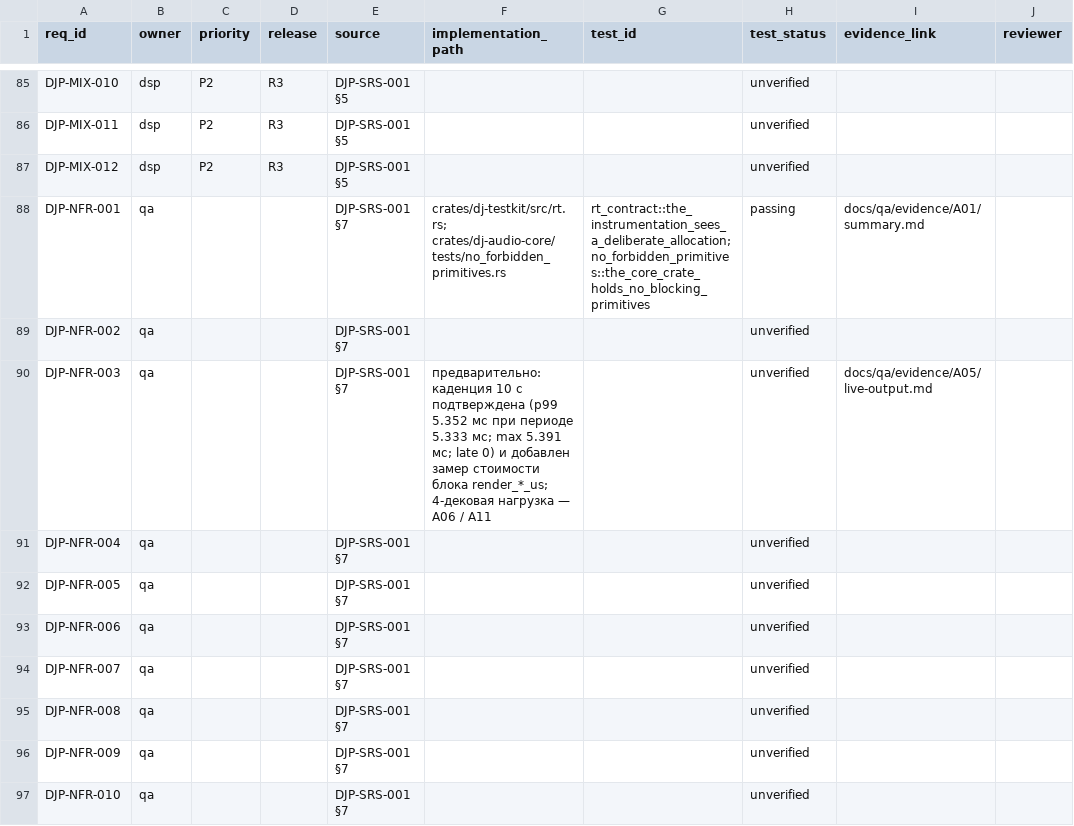
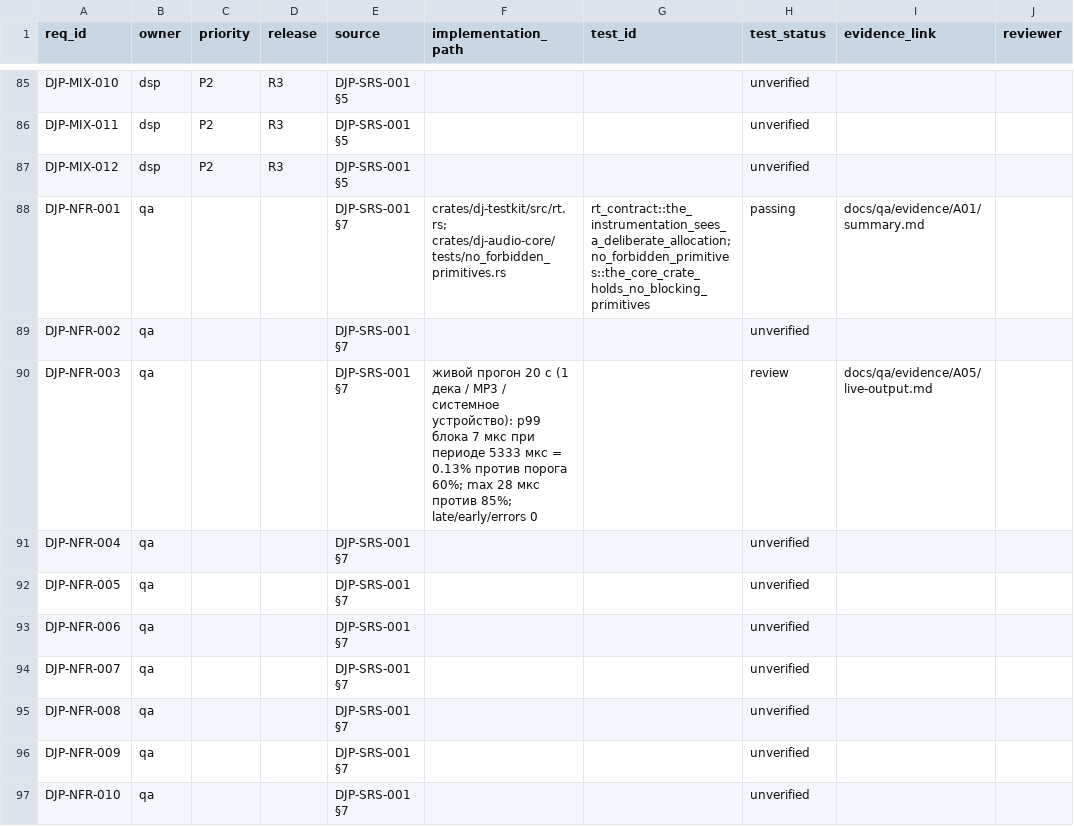
Before and after one commit to UncleAndy/hauler-dj-platform, a CSV file: docs/requirements/traceability.csv, drawn as a sheet; only a part is shown, gaps mark what is left out; the diff names each change by its address in the sheet, - before the commit and + after, or states it on an @@ line.

Commit message:
docs: NFR-003 moves to review with the one-deck measurement
The row was left out of the previous commit on purpose: my comma guard rejected the text
before it could shift columns again. The numbers are the same, spelled without commas.

```diff
--- a/docs/requirements/traceability.csv
+++ b/docs/requirements/traceability.csv
-F90 (implementation_path): предварительно: каденция 10 с подтверждена (p99 5.352 мс при периоде 5.333 мс; max 5.391 мс; late 0) и добавлен замер стоимости блока render_*_us; 4-дековая нагрузка — A06 / A11
+F90 (implementation_path): живой прогон 20 с (1 дека / MP3 / системное устройство): p99 блока 7 мкс при периоде 5333 мкс = 0.13% против порога 60%; max 28 мкс против 85%; late/early/errors 0
-H90 (test_status): unverified
+H90 (test_status): review
```
